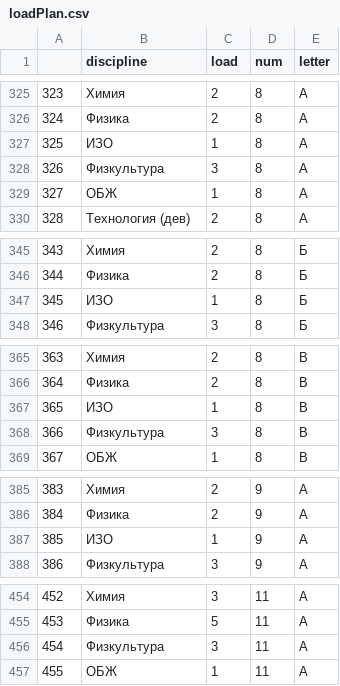
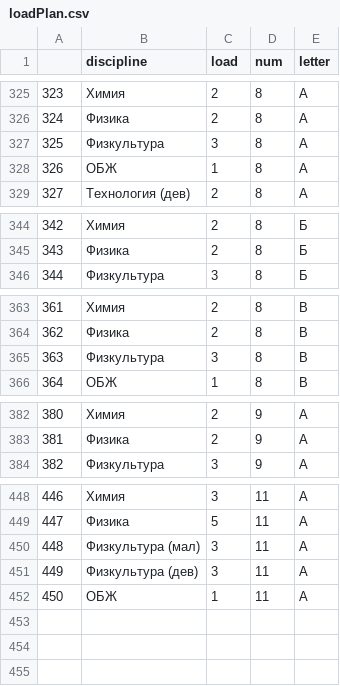
Before and after one commit to Rukopet/timetable_algorithm, a CSV file: timetable_Genetic_Algorithm/data_for_test/loadPlan.csv, drawn as a sheet; only a part is shown, gaps mark what is left out; removed rows and columns are numbered as before the commit, all else as after; the diff covers the shown part only; the diff names each change by its address in the sheet, - before the commit and + after, or states it on an @@ line.

```diff
--- a/timetable_Genetic_Algorithm/data_for_test/loadPlan.csv
+++ b/timetable_Genetic_Algorithm/data_for_test/loadPlan.csv
-row 327: 325 | ИЗО | 1 | 8 | А
@@ column A renumbered from row 327 down @@
-row 347: 345 | ИЗО | 1 | 8 | Б
-row 367: 365 | ИЗО | 1 | 8 | В
-row 387: 385 | ИЗО | 1 | 9 | А
-B450 (discipline): Физкультура
+B450 (discipline): Физкультура (мал)
+row 451: 449 | Физкультура (дев) | 3 | 11 | А
```
Also changed, not shown: 2 removed rows elsewhere in this file, timetable_Genetic_Algorithm/data_for_test/pedagogs.csv, 3 other files.
